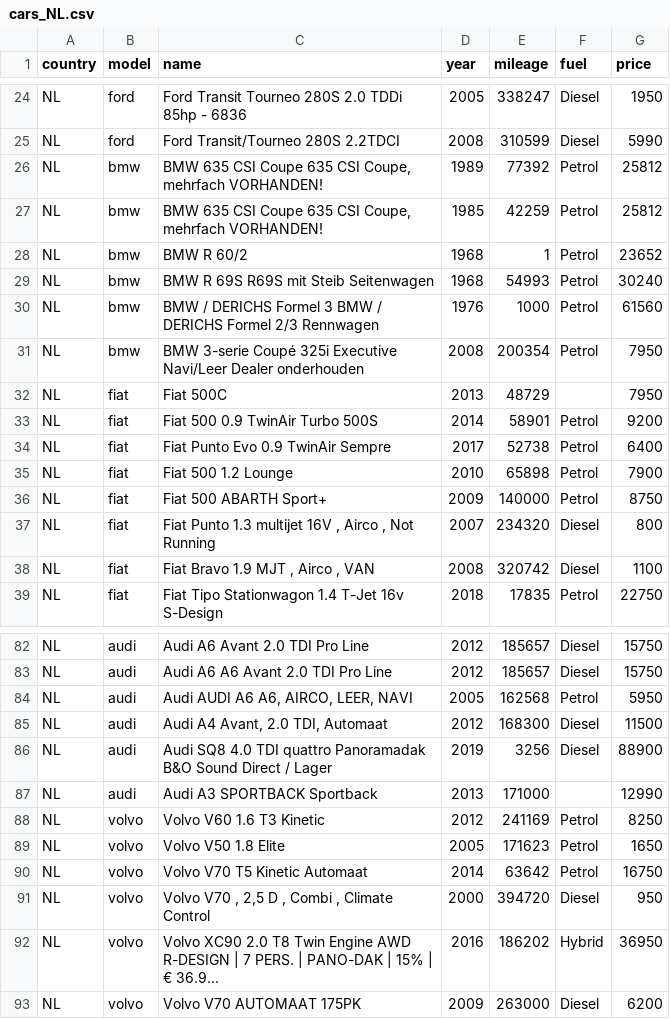
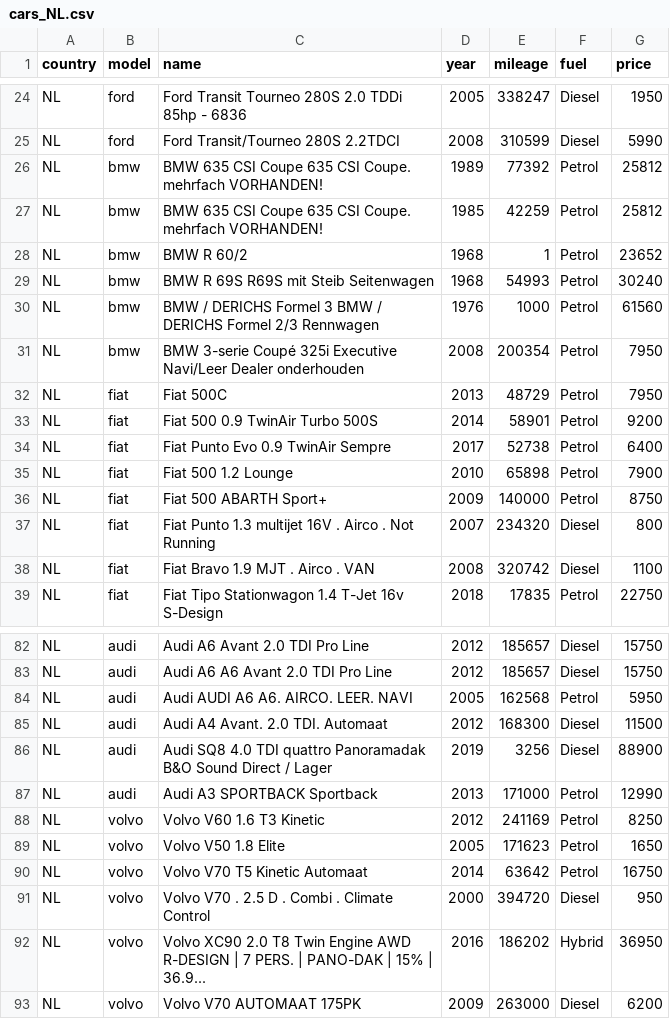
Before and after one commit to tableClothed/cars-price-comparision, a CSV file: cars_NL.csv, drawn as a sheet; only a part is shown, gaps mark what is left out; the diff covers the shown part only.

```diff
--- a/cars_NL.csv
+++ b/cars_NL.csv
@@ -25,4 +25,4 @@ NL;ford;Ford Transit Tourneo 280S 2.0 TDDi 85hp - 6836;2005;338247;Diesel;1950
 NL;ford;Ford Transit/Tourneo 280S 2.2TDCI;2008;310599;Diesel;5990
-NL;bmw;BMW 635 CSI Coupe 635 CSI Coupe, mehrfach VORHANDEN!;1989;77392;Petrol;25812
-NL;bmw;BMW 635 CSI Coupe 635 CSI Coupe, mehrfach VORHANDEN!;1985;42259;Petrol;25812
+NL;bmw;BMW 635 CSI Coupe 635 CSI Coupe. mehrfach VORHANDEN!;1989;77392;Petrol;25812
+NL;bmw;BMW 635 CSI Coupe 635 CSI Coupe. mehrfach VORHANDEN!;1985;42259;Petrol;25812
 NL;bmw;BMW R 60/2;1968;1;Petrol;23652
@@ -31,3 +31,3 @@ NL;bmw;BMW / DERICHS Formel 3 BMW / DERICHS Formel 2/3 Rennwagen;1976;1000;Petro
 NL;bmw;BMW 3-serie Coupé 325i Executive Navi/Leer Dealer onderhouden;2008;200354;Petrol;7950
-NL;fiat;Fiat 500C;2013;48729;‌;7950
+NL;fiat;Fiat 500C;2013;48729;Petrol;7950
 NL;fiat;Fiat 500 0.9 TwinAir Turbo 500S;2014;58901;Petrol;9200
@@ -36,4 +36,4 @@ NL;fiat;Fiat 500 1.2 Lounge;2010;65898;Petrol;7900
 NL;fiat;Fiat 500 ABARTH Sport+;2009;140000;Petrol;8750
-NL;fiat;Fiat Punto 1.3 multijet 16V , Airco , Not Running;2007;234320;Diesel;800
-NL;fiat;Fiat Bravo 1.9 MJT , Airco , VAN;2008;320742;Diesel;1100
+NL;fiat;Fiat Punto 1.3 multijet 16V . Airco . Not Running;2007;234320;Diesel;800
+NL;fiat;Fiat Bravo 1.9 MJT . Airco . VAN;2008;320742;Diesel;1100
 NL;fiat;Fiat Tipo Stationwagon 1.4 T-Jet 16v S-Design;2018;17835;Petrol;22750
@@ -83,6 +83,6 @@ NL;audi;Audi A6 Avant 2.0 TDI Pro Line;2012;185657;Diesel;15750
 NL;audi;Audi A6 A6 Avant 2.0 TDI Pro Line;2012;185657;Diesel;15750
-NL;audi;Audi AUDI A6 A6, AIRCO, LEER, NAVI;2005;162568;Petrol;5950
-NL;audi;Audi A4 Avant, 2.0 TDI, Automaat;2012;168300;Diesel;11500
+NL;audi;Audi AUDI A6 A6. AIRCO. LEER. NAVI;2005;162568;Petrol;5950
+NL;audi;Audi A4 Avant. 2.0 TDI. Automaat;2012;168300;Diesel;11500
 NL;audi;Audi SQ8 4.0 TDI quattro Panoramadak B&O Sound Direct / Lager;2019;3256;Diesel;88900
-NL;audi;Audi A3 SPORTBACK Sportback;2013;171000;‌;12990
+NL;audi;Audi A3 SPORTBACK Sportback;2013;171000;Petrol;12990
 NL;volvo;Volvo V60 1.6 T3 Kinetic;2012;241169;Petrol;8250
@@ -90,4 +90,4 @@ NL;volvo;Volvo V50 1.8 Elite;2005;171623;Petrol;1650
 NL;volvo;Volvo V70 T5 Kinetic Automaat;2014;63642;Petrol;16750
-NL;volvo;Volvo V70 , 2,5 D , Combi , Climate Control;2000;394720;Diesel;950
-NL;volvo;Volvo XC90 2.0 T8 Twin Engine AWD R-DESIGN | 7 PERS. | PANO-DAK | 15% | € 36.9...;2016;186202;Hybrid;36950
+NL;volvo;Volvo V70 . 2.5 D . Combi . Climate Control;2000;394720;Diesel;950
+NL;volvo;Volvo XC90 2.0 T8 Twin Engine AWD R-DESIGN | 7 PERS. | PANO-DAK | 15% | 36.9...;2016;186202;Hybrid;36950
 NL;volvo;Volvo V70 AUTOMAAT 175PK;2009;263000;Diesel;6200
```
Also changed, not shown: 15 edited cells elsewhere in this file, 2 other files.
